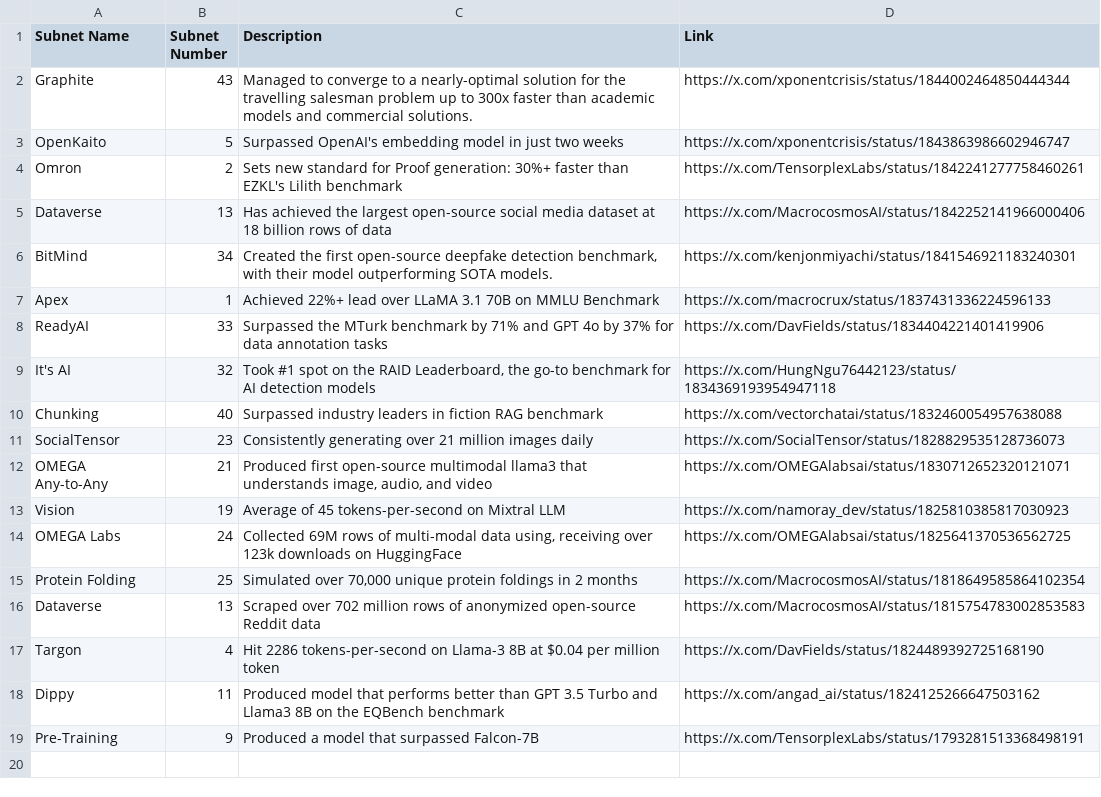
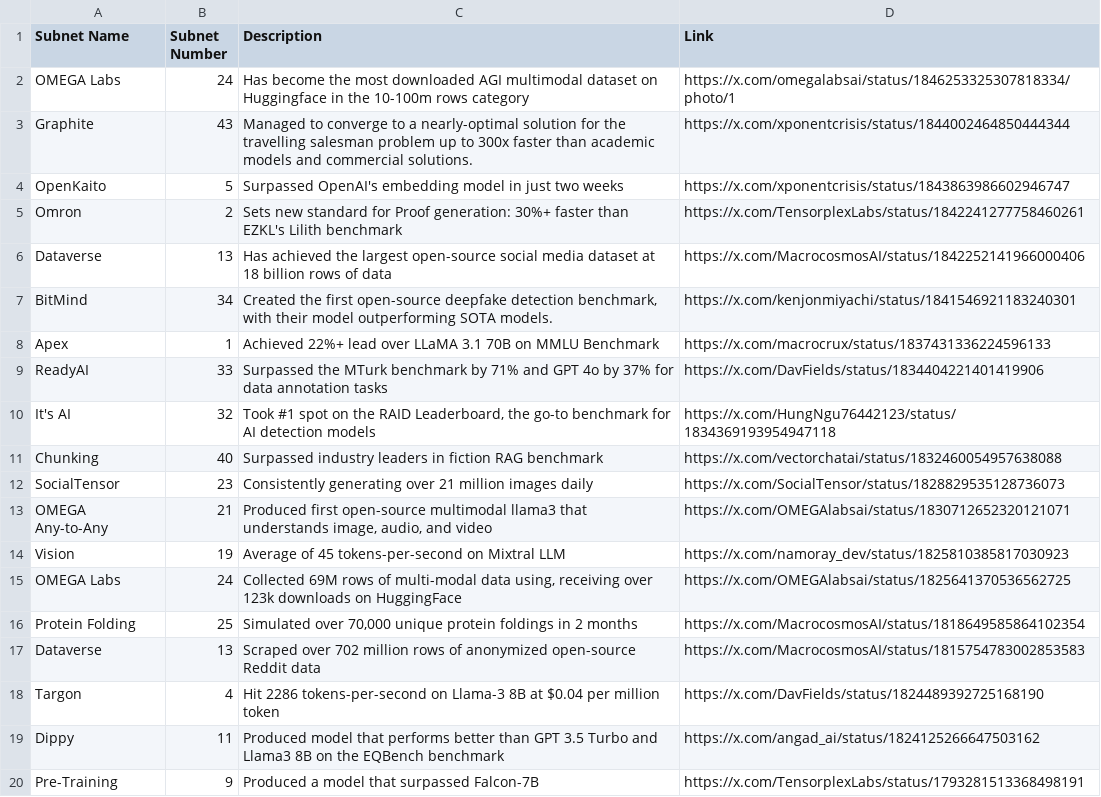
Before and after one commit to nothinglabsorg/taopill-data, a CSV file: achievements.csv, drawn as a sheet; the diff names each change by its address in the sheet, - before the commit and + after, or states it on an @@ line.

Commit message:
Add files via upload

```diff
--- a/achievements.csv
+++ b/achievements.csv
+row 2: OMEGA Labs | 24 | Has become the most downloaded AGI multimodal dataset on Huggingface in the 10-100m rows category | https://x.com/omegalabsai/status/1846253325307818334/photo/1
```
